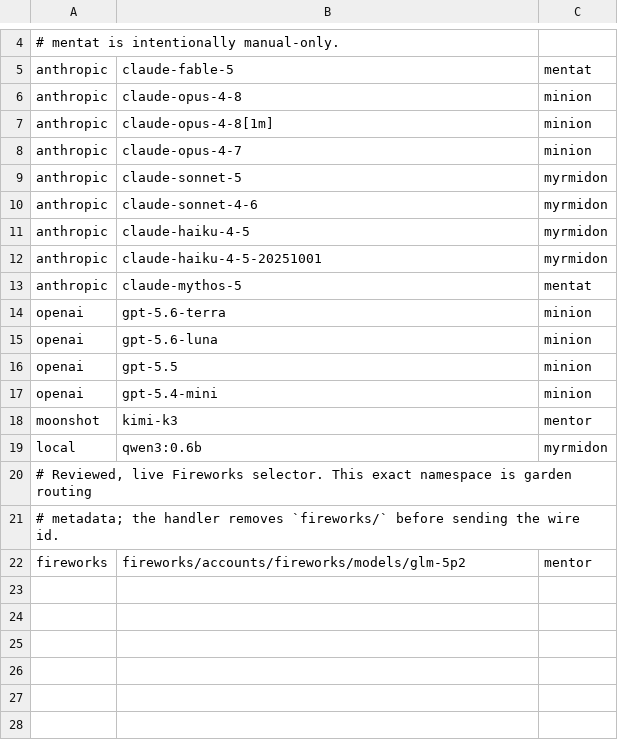
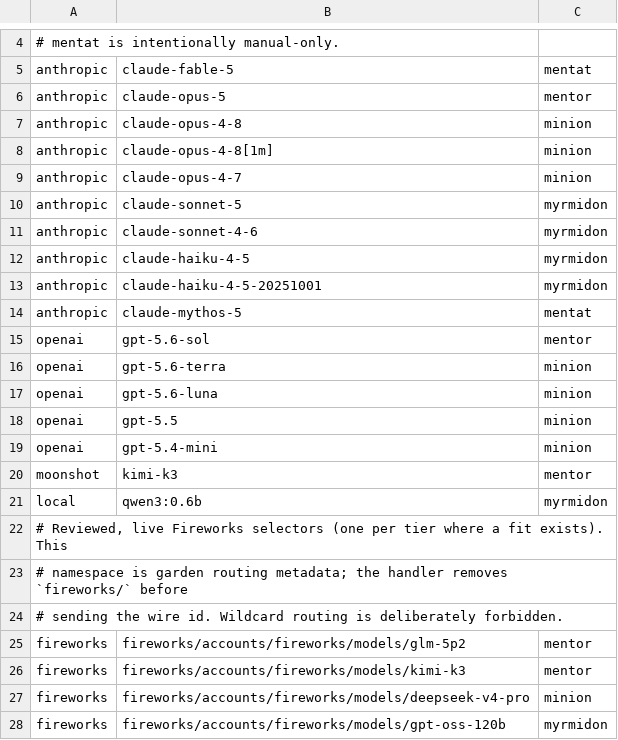
Before and after one commit to kriscendobot/garden, a TSV file: scripts/jobs/model-tier-inventory.tsv, drawn as a sheet; only a part is shown, gaps mark what is left out.

Commit message:
feat(tiers): multi-provider mentor (Opus 5, Sol, Kimi) + Fireworks tier population
Promote mentor to a multi-provider tier and populate Fireworks with one real
model per tier where a fit exists, so an automatic job makes progress on
whichever provider's worker is live while Anthropic/OpenAI quotas are down.

Rebased on main2 (aead286daf Fireworks GLM 5.2 mentor canary): keeps main2's
GLM 5.2 mentor canary + provider-constraint mechanism and adds the rest.

Tier ladder after:
  mentat   = Fable, Mythos (anthropic, manual only)
  mentor   = Opus 5 (anthropic), Sol (openai), Kimi K3 (moonshot), Kimi K3 +
             GLM 5.2 (fireworks)
  minion   = Opus 4.x, terra/luna/5.5/mini (openai), Deepseek V4 Pro (fireworks)
  myrmidon = sonnet/haiku (anthropic), qwen3:0.6b (local), gpt-oss-120b (fireworks)

- model-tier-inventory.tsv: add claude-opus-5 + gpt-5.6-sol at mentor; add
  Fireworks kimi-k3 (mentor), deepseek-v4-pro (minion), gpt-oss-120b (myrmidon)
  alongside main2's glm-5p2; drop the example placeholder (main2 made it fail
  closed).
- model-routing-defaults.tsv: list all new Fireworks ids so _model_classify
  admits them.
- common.sh resolve_model_tier: add opus5/sol short aliases.
- common.sh automatic_route_body: restore the choke point to tier: mentor with
  no concrete model pin (revert main2's quota-route minion+terra pin).
- claim-job.sh job_eligible_for_kind: a concrete model: pin binds the job to the
  owning provider (resolve_model_tier fails closed for a foreign provider), so a
  multi-provider tier never lets a worker claim a foreign-pinned job. Coexists
  with main2's job_provider_is_constrained check. Fixes 3 pre-existing backend-
  fit failures.
- model-selection SKILL.md + provider-model-catalog: tier tables + route updated.
- tier-vocabulary-routing-test + worker-spine-kinds-test: assert the new entries
  and switch the fireworker spine off the removed example placeholder to glm-5p2.

Tests: tier-vocabulary-routing 39/0, model-routing 32/0, worker-spine-kinds 0
new (17 pre-existing on main2 unchanged, 3 fixed), auction-reputation 0 new.

```diff
--- a/scripts/jobs/model-tier-inventory.tsv
+++ b/scripts/jobs/model-tier-inventory.tsv
@@ -5,2 +5,3 @@
 anthropic	claude-fable-5	mentat
+anthropic	claude-opus-5	mentor
 anthropic	claude-opus-4-8	minion
@@ -13,2 +14,3 @@ anthropic	claude-haiku-4-5-20251001	myrmidon
 anthropic	claude-mythos-5	mentat
+openai	gpt-5.6-sol	mentor
 openai	gpt-5.6-terra	minion
@@ -19,4 +21,8 @@ moonshot	kimi-k3	mentor
 local	qwen3:0.6b	myrmidon
-# Reviewed, live Fireworks selector.  This exact namespace is garden routing
-# metadata; the handler removes `fireworks/` before sending the wire id.
+# Reviewed, live Fireworks selectors (one per tier where a fit exists).  This
+# namespace is garden routing metadata; the handler removes `fireworks/` before
+# sending the wire id.  Wildcard routing is deliberately forbidden.
 fireworks	fireworks/accounts/fireworks/models/glm-5p2	mentor
+fireworks	fireworks/accounts/fireworks/models/kimi-k3	mentor
+fireworks	fireworks/accounts/fireworks/models/deepseek-v4-pro	minion
+fireworks	fireworks/accounts/fireworks/models/gpt-oss-120b	myrmidon
```
Also changed, not shown: scripts/jobs/model-routing-defaults.tsv, 5 other files.
